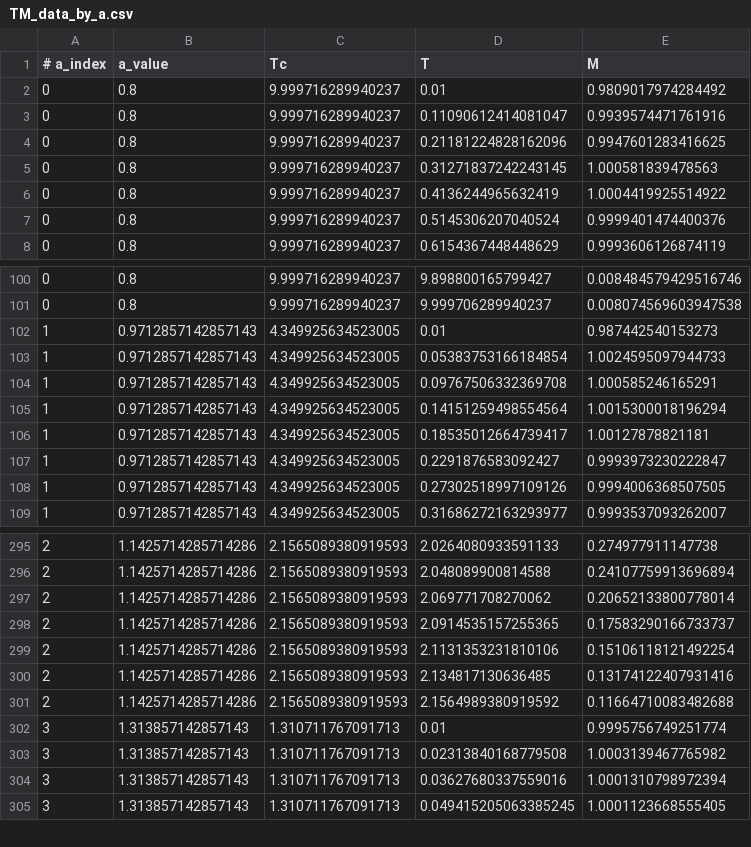
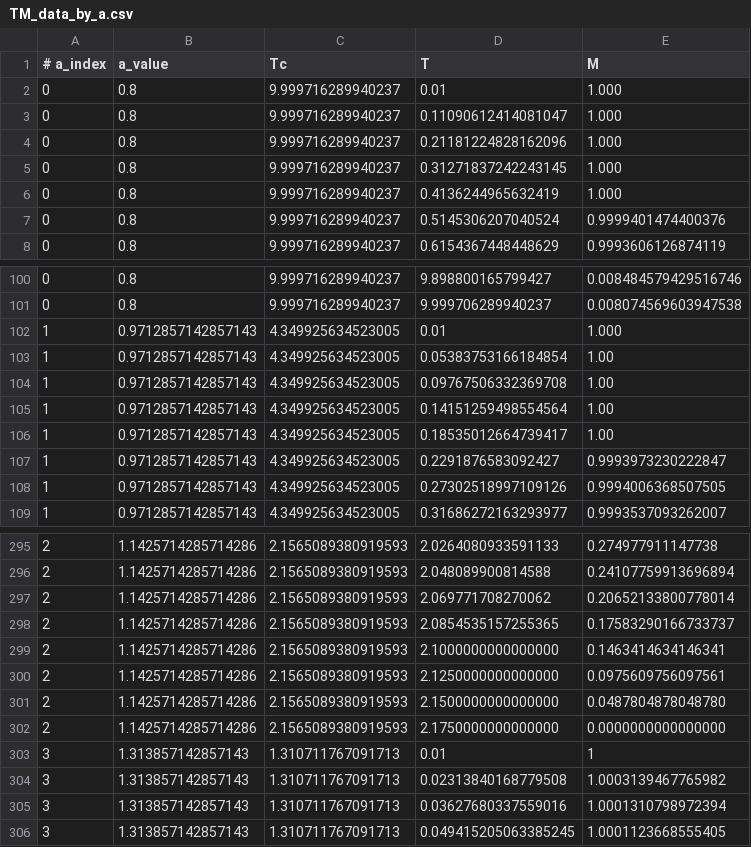
Before and after one commit to erbilcanartun/long-range-ising-chain, a CSV file: data/TM_data_by_a.csv, drawn as a sheet; only a part is shown, gaps mark what is left out; the diff covers the shown part only.

```diff
--- a/data/TM_data_by_a.csv
+++ b/data/TM_data_by_a.csv
@@ -1,7 +1,7 @@
 # a_index,a_value,Tc,T,M
-0,0.8,9.999716289940237,0.01,0.9809017974284492
-0,0.8,9.999716289940237,0.11090612414081047,0.9939574471761916
-0,0.8,9.999716289940237,0.21181224828162096,0.9947601283416625
-0,0.8,9.999716289940237,0.31271837242243145,1.000581839478563
-0,0.8,9.999716289940237,0.4136244965632419,1.0004419925514922
+0,0.8,9.999716289940237,0.01,1.000
+0,0.8,9.999716289940237,0.11090612414081047,1.000
+0,0.8,9.999716289940237,0.21181224828162096,1.000
+0,0.8,9.999716289940237,0.31271837242243145,1.000
+0,0.8,9.999716289940237,0.4136244965632419,1.000
 0,0.8,9.999716289940237,0.5145306207040524,0.9999401474400376
@@ -101,7 +101,7 @@
 0,0.8,9.999716289940237,9.999706289940237,0.008074569603947538
-1,0.9712857142857143,4.349925634523005,0.01,0.987442540153273
-1,0.9712857142857143,4.349925634523005,0.05383753166184854,1.0024595097944733
-1,0.9712857142857143,4.349925634523005,0.09767506332369708,1.000585246165291
-1,0.9712857142857143,4.349925634523005,0.14151259498554564,1.0015300018196294
-1,0.9712857142857143,4.349925634523005,0.18535012664739417,1.00127878821181
+1,0.9712857142857143,4.349925634523005,0.01,1.000
+1,0.9712857142857143,4.349925634523005,0.05383753166184854,1.00
+1,0.9712857142857143,4.349925634523005,0.09767506332369708,1.00
+1,0.9712857142857143,4.349925634523005,0.14151259498554564,1.00
+1,0.9712857142857143,4.349925634523005,0.18535012664739417,1.00
 1,0.9712857142857143,4.349925634523005,0.2291876583092427,0.9993973230222847
@@ -297,7 +297,8 @@
 2,1.1425714285714286,2.1565089380919593,2.069771708270062,0.20652133800778014
-2,1.1425714285714286,2.1565089380919593,2.0914535157255365,0.17583290166733737
-2,1.1425714285714286,2.1565089380919593,2.1131353231810106,0.15106118121492254
-2,1.1425714285714286,2.1565089380919593,2.134817130636485,0.13174122407931416
-2,1.1425714285714286,2.1565089380919593,2.1564989380919592,0.11664710083482688
-3,1.313857142857143,1.310711767091713,0.01,0.9995756749251774
+2,1.1425714285714286,2.1565089380919593,2.0854535157255365,0.17583290166733737
+2,1.1425714285714286,2.1565089380919593,2.1000000000000000,0.1463414634146341
+2,1.1425714285714286,2.1565089380919593,2.1250000000000000,0.0975609756097561
+2,1.1425714285714286,2.1565089380919593,2.1500000000000000,0.0487804878048780
+2,1.1425714285714286,2.1565089380919593,2.1750000000000000,0.0000000000000000
+3,1.313857142857143,1.310711767091713,0.01,1
 3,1.313857142857143,1.310711767091713,0.02313840168779508,1.0003139467765982
```
Also changed, not shown: 14 added rows and 8 edited cells elsewhere in this file, 2 other files.
